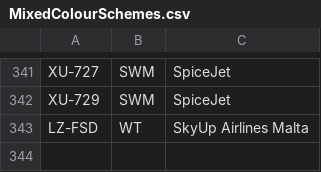
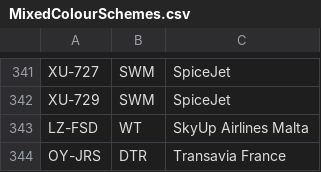
Before and after one commit to rikgale/ICAOList, a CSV file: MixedColourSchemes.csv, drawn as a sheet; only a part is shown, gaps mark what is left out; the diff names each change by its address in the sheet, - before the commit and + after, or states it on an @@ line.

Commit message:
Update MixedColourSchemes.csv

```diff
--- a/MixedColourSchemes.csv
+++ b/MixedColourSchemes.csv
+row 344: OY-JRS | DTR | Transavia France
```
